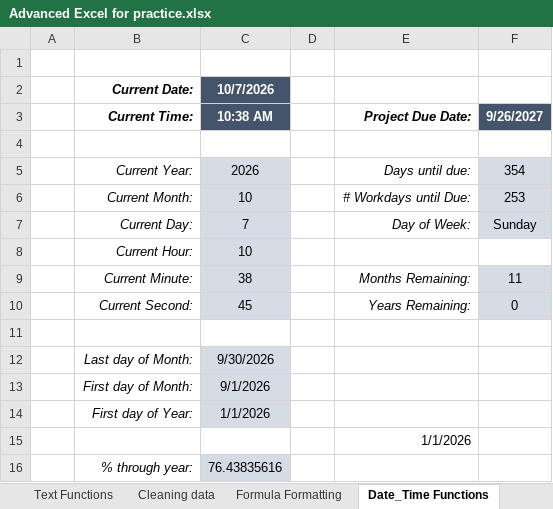
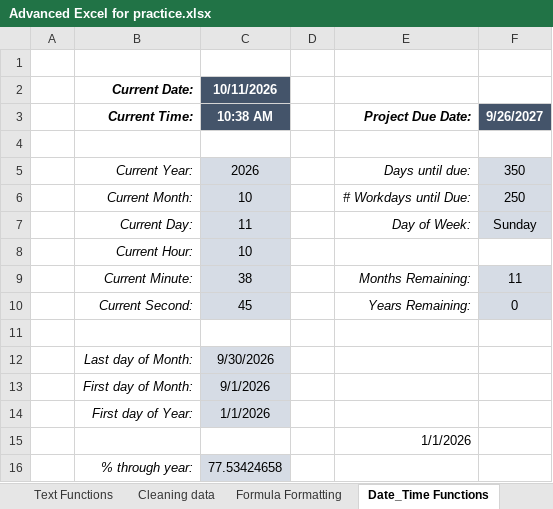
Before and after one commit to adityagupta176/Dmart-sales-analysis, an Excel workbook: Advanced Excel for practice.xlsx, sheet Date_Time Functions, drawn as a sheet; values as stored, in another font and other column widths than the file's, no borders; charts and pictures not drawn; the diff names each change by its address in the sheet, - before the commit and + after, or states it on an @@ line.

```diff
--- a/Advanced Excel for practice.xlsx (sheet Date_Time Functions)
+++ b/Advanced Excel for practice.xlsx (sheet Date_Time Functions)
-C2 (10:38 AM): 10/7/2026
+C2 (10:38 AM): 10/11/2026
-F5 (9/26/2027): 354
+F5 (9/26/2027): 350
-F6 (9/26/2027): 253
+F6 (9/26/2027): 250
-C7 (10:38 AM): 7
+C7 (10:38 AM): 11
-C16 (10:38 AM): 76.43835616
+C16 (10:38 AM): 77.53424658
```
Also changed, not shown: sheet OFFSET & COUNTA, sheet HLOOKUP, sheet INDEX & MATCH, other sheet tabs, charts or pictures, 4 other files.
